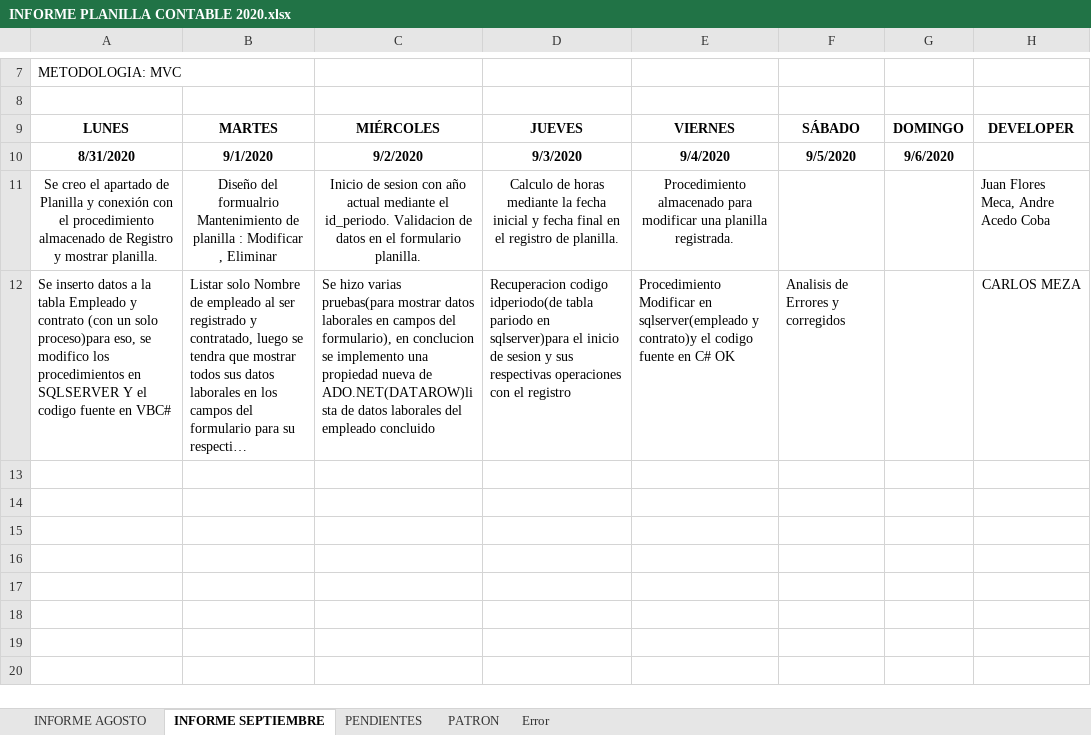
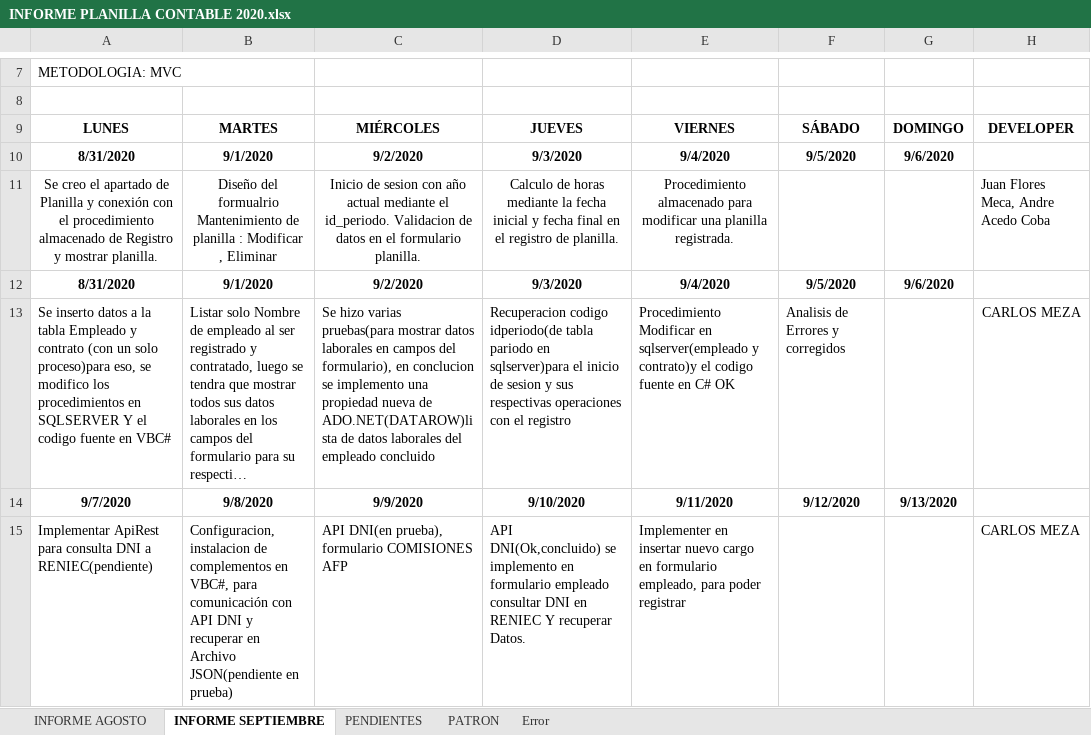
Before and after one commit to lctsistemas/PLANILLACONTABLE, an Excel workbook: INFORME/INFORME PLANILLA CONTABLE 2020.xlsx, sheet INFORME SEPTIEMBRE, drawn as a sheet; only a part is shown, gaps mark what is left out; long unchanged cells end in …; values as stored, in another font and other column widths than the file's, no borders; table styles not drawn; the diff names each change by its address in the sheet, - before the commit and + after, or states it on an @@ line.

Commit message:
Informe

```diff
--- a/INFORME/INFORME PLANILLA CONTABLE 2020.xlsx (sheet INFORME SEPTIEMBRE)
+++ b/INFORME/INFORME PLANILLA CONTABLE 2020.xlsx (sheet INFORME SEPTIEMBRE)
+row 12: 8/31/2020 | 9/1/2020 | 9/2/2020 | 9/3/2020 | 9/4/2020 | 9/5/2020 | 9/6/2020
+row 14: 9/7/2020 | 9/8/2020 | 9/9/2020 | 9/10/2020 | 9/11/2020 | 9/12/2020 | 9/13/2020
+row 15: Implementar ApiRest para consulta DNI a RENIEC(pendiente) | Configuracion, instalacion de complementos en VBC#, para comunicación con API DNI y recuperar en Archivo JSON(pendiente en prueba) | API DNI(en prueba), formulario COMISIONES AFP | API DNI(Ok,concluido) se implemento en formulario empleado consultar DNI en RENIEC Y recuperar Datos. | Implementer en insertar nuevo cargo en formulario empleado, para poder registrar |  |  | CARLOS MEZA
```
